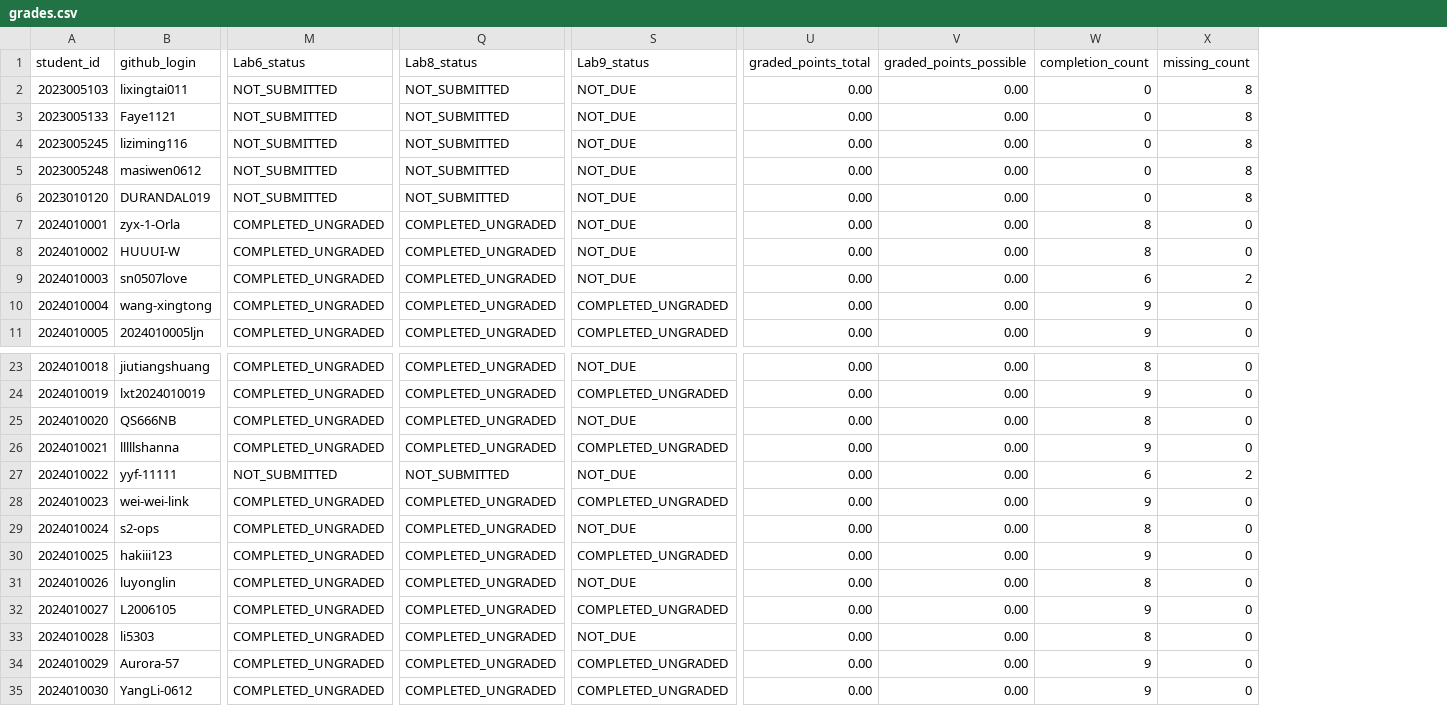
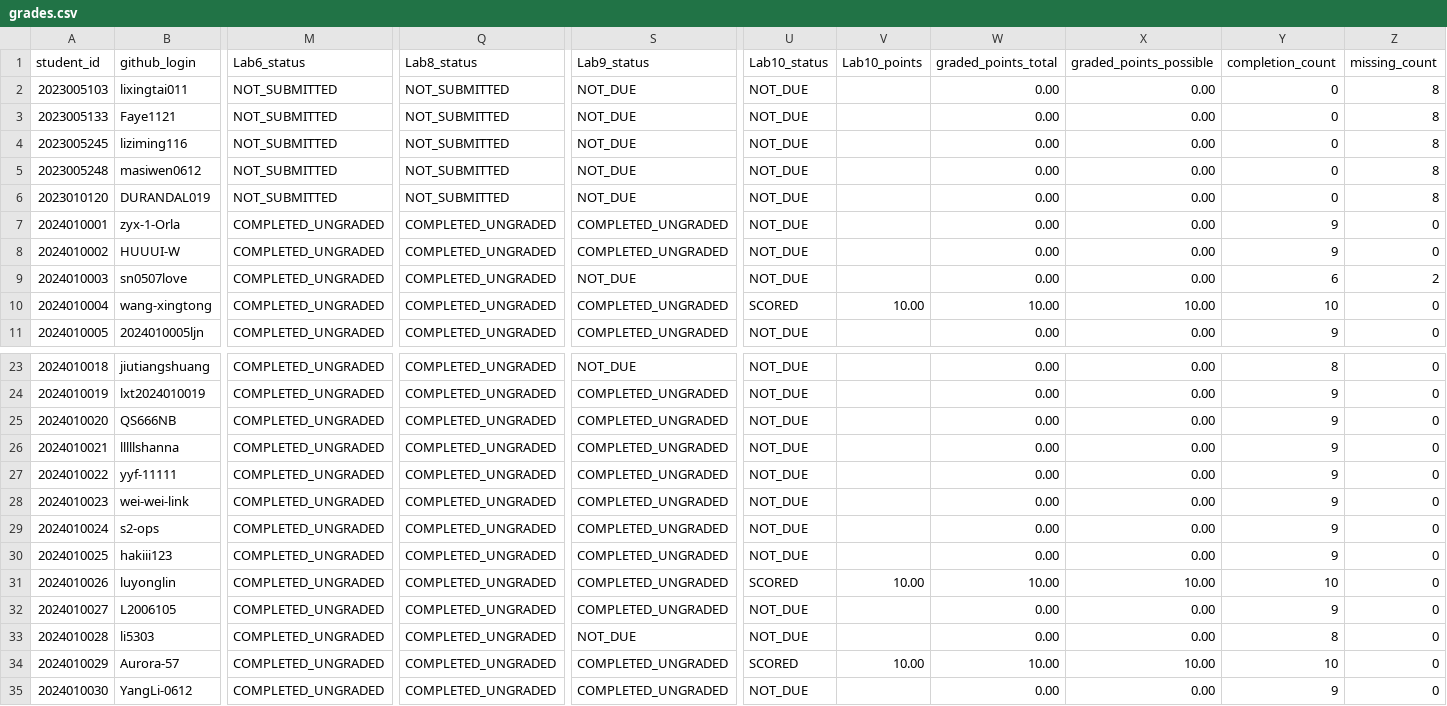
Before and after one commit to LiuXiYing/LogCollectionAndAnalysis, a CSV file: reports/grades.csv, drawn as a sheet; only a part is shown, gaps mark what is left out; addresses are those after the commit; the diff covers the shown part only; the diff names each change by its address in the sheet, - before the commit and + after, or states it on an @@ line.

```diff
--- a/reports/grades.csv
+++ b/reports/grades.csv
+column U (Lab10_status), rows 2-11: NOT_DUE | NOT_DUE | NOT_DUE | NOT_DUE | NOT_DUE | NOT_DUE | NOT_DUE | NOT_DUE | SCORED | NOT_DUE; rows 23-35: NOT_DUE | NOT_DUE | NOT_DUE | NOT_DUE | NOT_DUE | NOT_DUE | NOT_DUE | NOT_DUE | SCORED | NOT_DUE | NOT_DUE | SCORED | NOT_DUE
+column V (Lab10_points), row 10: 10.00; rows 31-34: 10.00 |  |  | 10.00
-S7:S8 (Lab9_status): NOT_DUE
+S7:S8 (Lab9_status): COMPLETED_UNGRADED
-Y7:Y8 (completion_count): 8
+Y7:Y8 (completion_count): 9
-W10 (graded_points_total): 0.00
+W10 (graded_points_total): 10.00
-X10 (graded_points_possible): 0.00
+X10 (graded_points_possible): 10.00
-Y10 (completion_count): 9
+Y10 (completion_count): 10
-S25 (Lab9_status): NOT_DUE
+S25 (Lab9_status): COMPLETED_UNGRADED
-Y25 (completion_count): 8
+Y25 (completion_count): 9
-M27 (Lab6_status): NOT_SUBMITTED
+M27 (Lab6_status): COMPLETED_UNGRADED
-Q27 (Lab8_status): NOT_SUBMITTED
+Q27 (Lab8_status): COMPLETED_UNGRADED
-S27 (Lab9_status): NOT_DUE
+S27 (Lab9_status): COMPLETED_UNGRADED
-Y27 (completion_count): 6
+Y27 (completion_count): 9
-Z27 (missing_count): 2
+Z27 (missing_count): 0
-S29 (Lab9_status): NOT_DUE
+S29 (Lab9_status): COMPLETED_UNGRADED
-Y29 (completion_count): 8
+Y29 (completion_count): 9
-S31 (Lab9_status): NOT_DUE
+S31 (Lab9_status): COMPLETED_UNGRADED
-W31 (graded_points_total): 0.00
+W31 (graded_points_total): 10.00
-X31 (graded_points_possible): 0.00
+X31 (graded_points_possible): 10.00
-Y31 (completion_count): 8
+Y31 (completion_count): 10
-W34 (graded_points_total): 0.00
+W34 (graded_points_total): 10.00
-X34 (graded_points_possible): 0.00
+X34 (graded_points_possible): 10.00
-Y34 (completion_count): 9
+Y34 (completion_count): 10
```
Also changed, not shown: 7 edited cells elsewhere in this file.
